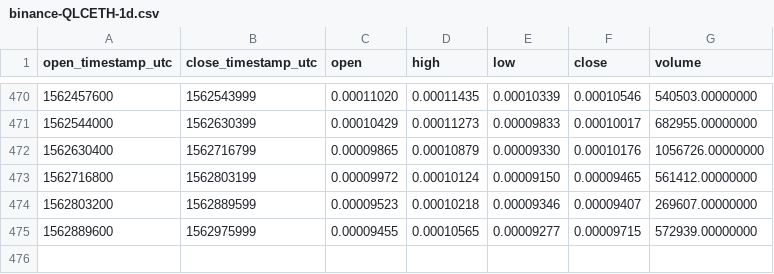
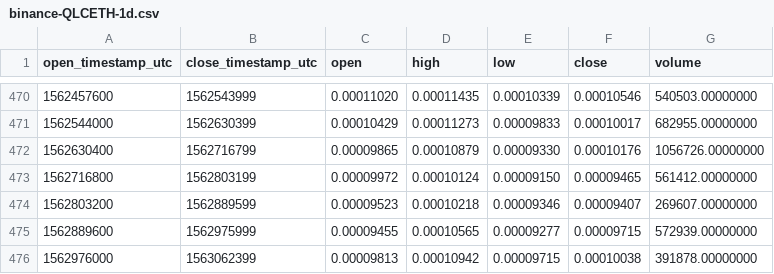
Before and after one commit to cryptobigbro/binance-QLCETH, a CSV file: binance-QLCETH-1d.csv, drawn as a sheet; only a part is shown, gaps mark what is left out.

```diff
--- a/binance-QLCETH-1d.csv
+++ b/binance-QLCETH-1d.csv
@@ -475 +475,2 @@ open_timestamp_utc,close_timestamp_utc,open,high,low,close,volume
 1562889600,1562975999,0.00009455,0.00010565,0.00009277,0.00009715,572939.00000000
+1562976000,1563062399,0.00009813,0.00010942,0.00009715,0.00010038,391878.00000000
```
Also changed, not shown: binance-QLCETH-1h.csv.
